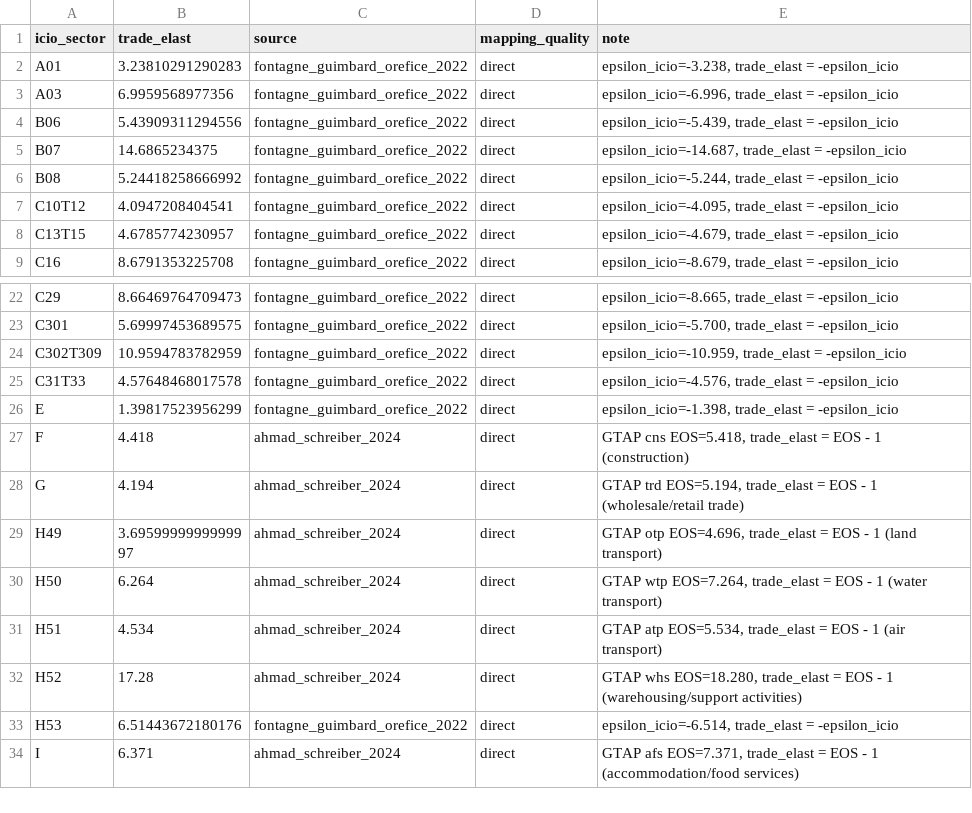
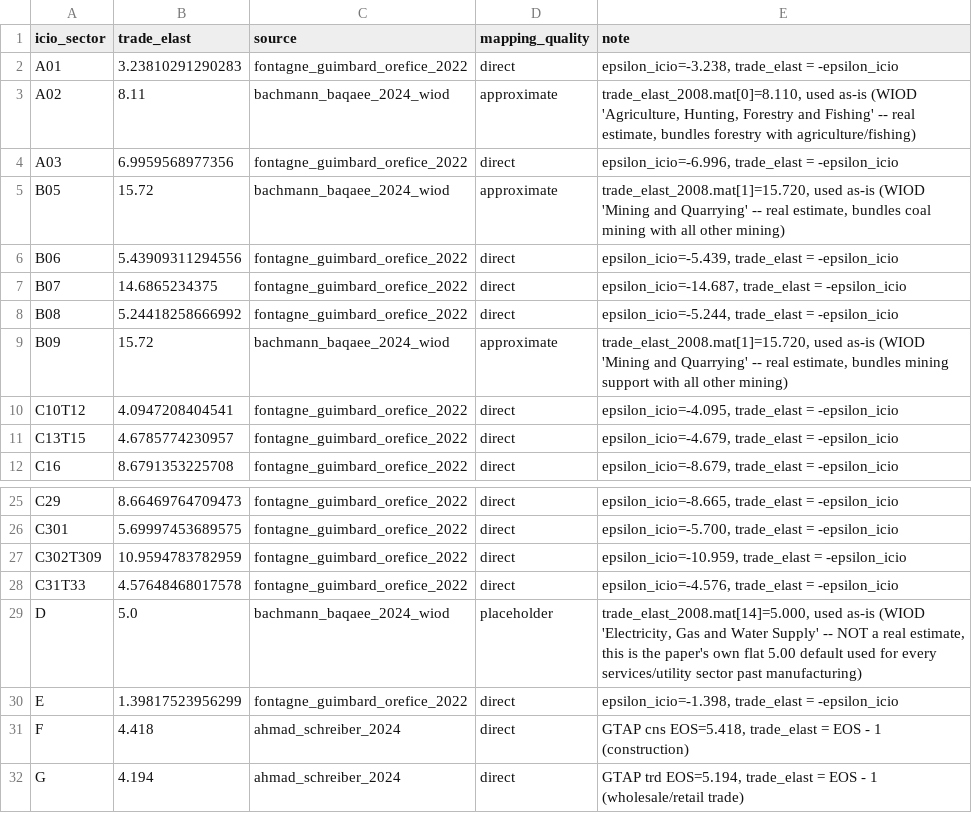
Before and after one commit to dklinenberg2020/baqee_replication_python, a CSV file: python replication/baqaee_farhi_model/combined_trade_elast.csv, drawn as a sheet; only a part is shown, gaps mark what is left out; the shorter side is filled out with more unchanged rows.

```diff
--- a/python replication/baqaee_farhi_model/combined_trade_elast.csv
+++ b/python replication/baqaee_farhi_model/combined_trade_elast.csv
@@ -2,3 +2,5 @@ icio_sector,trade_elast,source,mapping_quality,note
 A01,3.23810291290283,fontagne_guimbard_orefice_2022,direct,"epsilon_icio=-3.238, trade_elast = -epsilon_icio"
+A02,8.11,bachmann_baqaee_2024_wiod,approximate,"trade_elast_2008.mat[0]=8.110, used as-is (WIOD 'Agriculture, Hunting, Forestry and Fishing' -- real estimate, bundles forestry with agriculture/fishing)"
 A03,6.9959568977356,fontagne_guimbard_orefice_2022,direct,"epsilon_icio=-6.996, trade_elast = -epsilon_icio"
+B05,15.72,bachmann_baqaee_2024_wiod,approximate,"trade_elast_2008.mat[1]=15.720, used as-is (WIOD 'Mining and Quarrying' -- real estimate, bundles coal mining with all other mining)"
 B06,5.43909311294556,fontagne_guimbard_orefice_2022,direct,"epsilon_icio=-5.439, trade_elast = -epsilon_icio"
@@ -6,2 +8,3 @@ B07,14.6865234375,fontagne_guimbard_orefice_2022,direct,"epsilon_icio=-14.687, t
 B08,5.24418258666992,fontagne_guimbard_orefice_2022,direct,"epsilon_icio=-5.244, trade_elast = -epsilon_icio"
+B09,15.72,bachmann_baqaee_2024_wiod,approximate,"trade_elast_2008.mat[1]=15.720, used as-is (WIOD 'Mining and Quarrying' -- real estimate, bundles mining support with all other mining)"
 C10T12,4.0947208404541,fontagne_guimbard_orefice_2022,direct,"epsilon_icio=-4.095, trade_elast = -epsilon_icio"
@@ -25,2 +28,3 @@ C302T309,10.9594783782959,fontagne_guimbard_orefice_2022,direct,"epsilon_icio=-1
 C31T33,4.57648468017578,fontagne_guimbard_orefice_2022,direct,"epsilon_icio=-4.576, trade_elast = -epsilon_icio"
+D,5.0,bachmann_baqaee_2024_wiod,placeholder,"trade_elast_2008.mat[14]=5.000, used as-is (WIOD 'Electricity, Gas and Water Supply' -- NOT a real estimate, this is the paper's own flat 5.00 default used for every services/utility sector past manufacturing)"
 E,1.39817523956299,fontagne_guimbard_orefice_2022,direct,"epsilon_icio=-1.398, trade_elast = -epsilon_icio"
```
Also changed, not shown: 3 other files.
